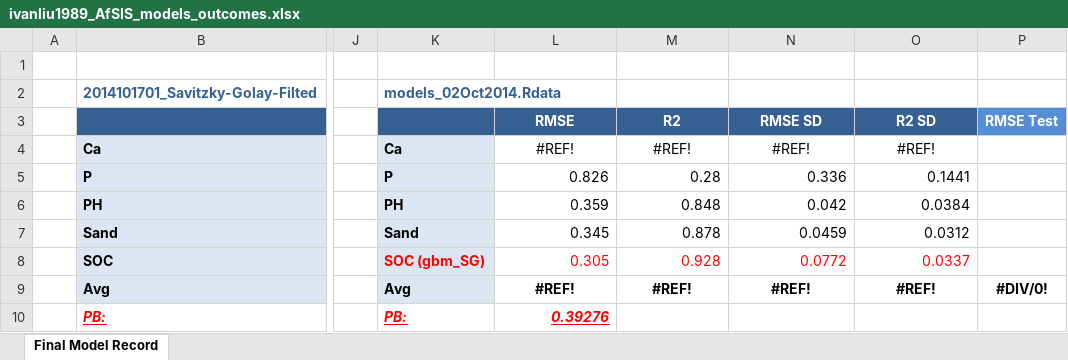
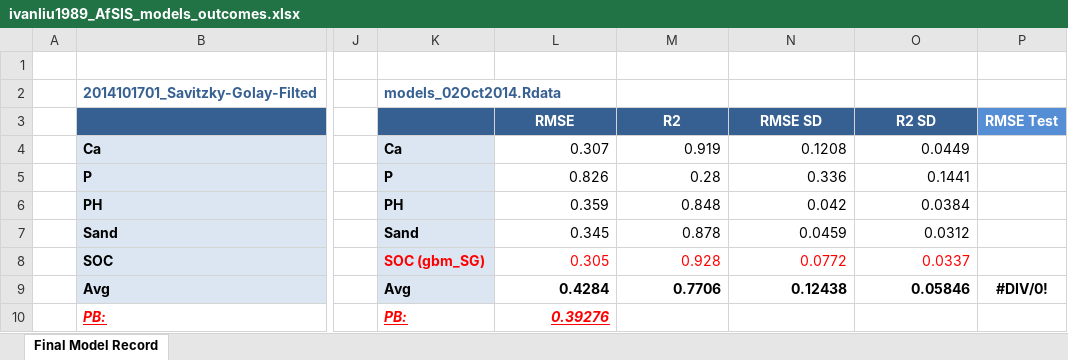
Before and after one commit to ivanliu1989/Afr-Soil-Prediction, an Excel workbook: ivanliu1989_AfSIS_models_outcomes.xlsx, sheet Final Model Record, drawn as a sheet; only a part is shown, gaps mark what is left out; values as stored, in another font and other column widths than the file's, no borders; the diff names each change by its address in the sheet, - before the commit and + after, or states it on an @@ line.

Commit message:
update

```diff
--- a/ivanliu1989_AfSIS_models_outcomes.xlsx (sheet Final Model Record)
+++ b/ivanliu1989_AfSIS_models_outcomes.xlsx (sheet Final Model Record)
-L4: #REF!
+L4: 0.307
-L4:O4 alignment: center
+L4:O4 alignment: right
-M4: #REF!
+M4: 0.919
-N4: #REF!
+N4: 0.1208
-O4: #REF!
+O4: 0.0449
-L9: #REF!
+L9: 0.4284
-L9:O9 alignment: center
+L9:O9 alignment: right
-M9: #REF!
+M9: 0.7706
-N9: #REF!
+N9: 0.12438
-O9: #REF!
+O9: 0.05846
```
